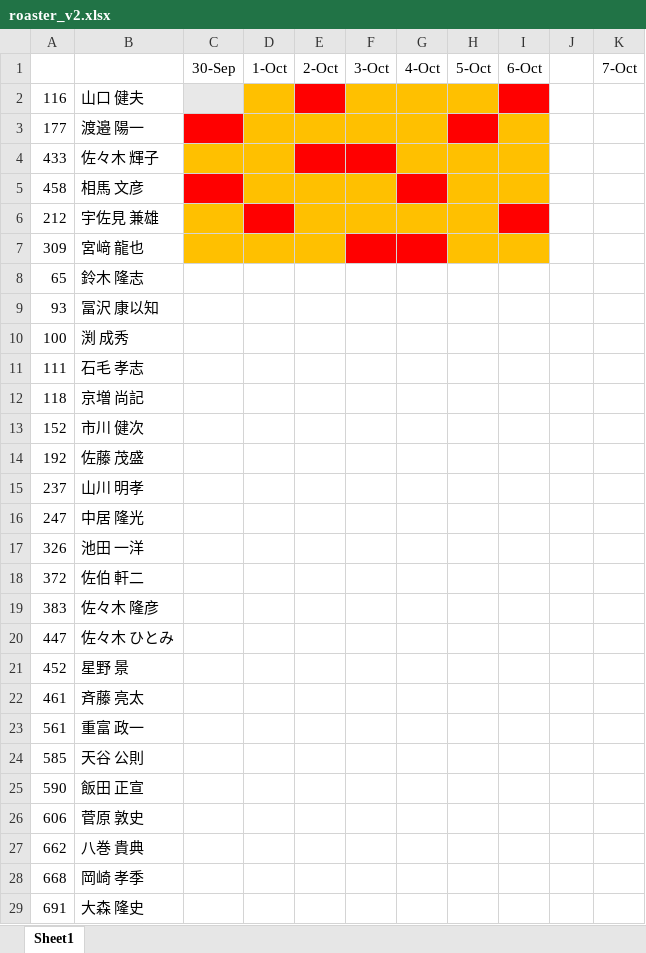
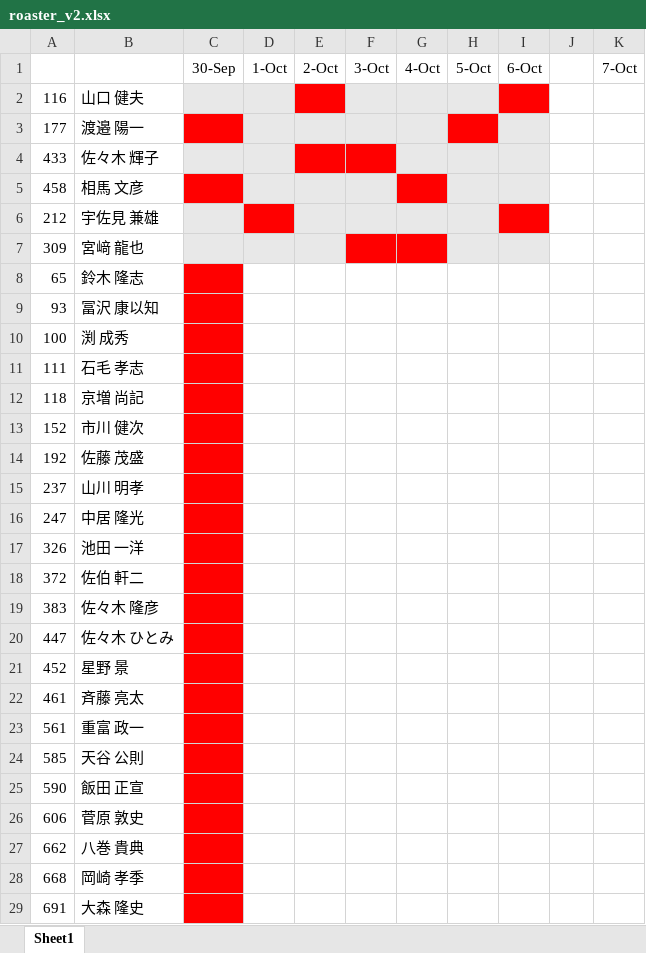
Before and after one commit to Eric-L-6/CDEV3300-Gate-Gourmet-Scheduling, an Excel workbook: Input Data/roaster_v2.xlsx, sheet Sheet1, drawn as a sheet; only a part is shown; values as stored, in another font and other column widths than the file's, no borders; the diff covers the shown part only; the diff names each change by its address in the sheet, - before the commit and + after, or states it on an @@ line.

```diff
--- a/Input Data/roaster_v2.xlsx (sheet Sheet1)
+++ b/Input Data/roaster_v2.xlsx (sheet Sheet1)
-D2 fill: #FFC000
+D2 fill: #E8E8E8
-F2:H2 fill: #FFC000
+F2:H2 fill: #E8E8E8
-D3:G3 fill: #FFC000
+D3:G3 fill: #E8E8E8
-I3 fill: #FFC000
+I3 fill: #E8E8E8
-C4:D4 fill: #FFC000
+C4:D4 fill: #E8E8E8
-G4:I4 fill: #FFC000
+G4:I4 fill: #E8E8E8
-D5:F5 fill: #FFC000
+D5:F5 fill: #E8E8E8
-H5:I5 fill: #FFC000
+H5:I5 fill: #E8E8E8
-C6 fill: #FFC000
+C6 fill: #E8E8E8
-E6:H6 fill: #FFC000
+E6:H6 fill: #E8E8E8
-C7:E7 fill: #FFC000
+C7:E7 fill: #E8E8E8
-H7:I7 fill: #FFC000
+H7:I7 fill: #E8E8E8
-C8:C29 fill: none
+C8:C29 fill: #FF0000
```
Also changed, not shown: cell formats elsewhere in this sheet, 7 other files.
